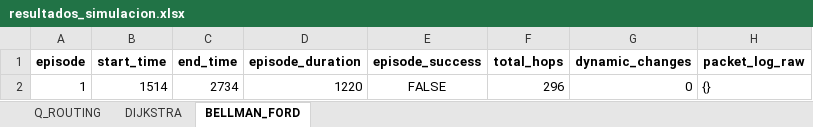
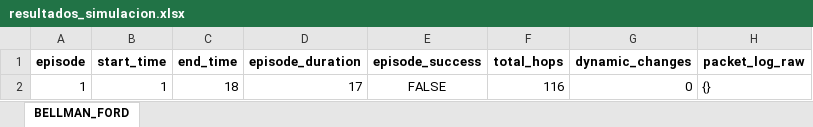
Before and after one commit to pablotrrs/mesh-routing-lab, an Excel workbook: resources/results/resultados_simulacion.xlsx, sheet BELLMAN_FORD, drawn as a sheet; values as stored, in another font and other column widths than the file's, no borders; the diff names each change by its address in the sheet, - before the commit and + after, or states it on an @@ line.

```diff
--- a/resources/results/resultados_simulacion.xlsx (sheet BELLMAN_FORD)
+++ b/resources/results/resultados_simulacion.xlsx (sheet BELLMAN_FORD)
-sheet tab: Q_ROUTING
-sheet tab: DIJKSTRA
-B2 (start_time): 1514
+B2 (start_time): 1
-C2 (end_time): 2734
+C2 (end_time): 18
-D2 (episode_duration): 1220
+D2 (episode_duration): 17
-F2 (total_hops): 296
+F2 (total_hops): 116
```
Also changed, not shown: 9 other files.
